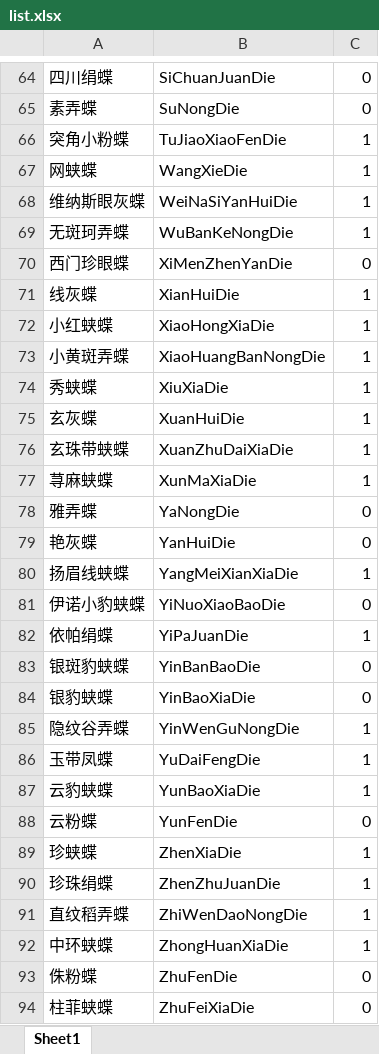
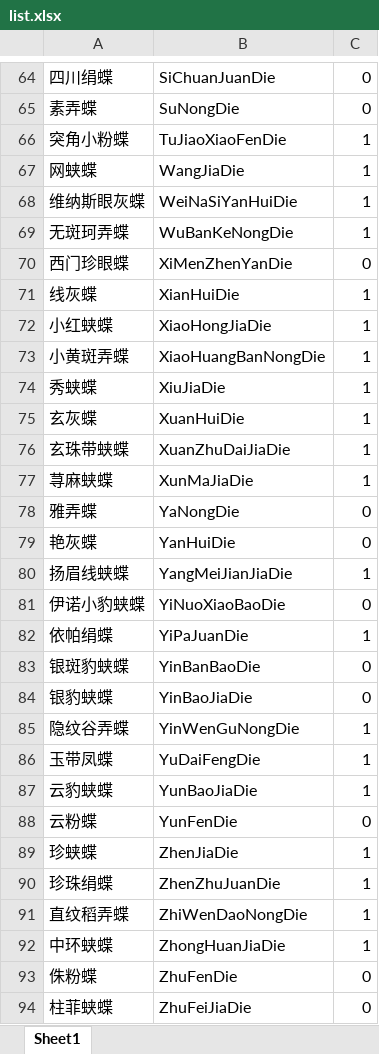
Before and after one commit to wscjxky/SpiderX, an Excel workbook: butterfly/list.xlsx, sheet Sheet1, drawn as a sheet; only a part is shown, gaps mark what is left out; values as stored, in another font and other column widths than the file's, no borders; the diff covers the shown part only; the diff names each change by its address in the sheet, - before the commit and + after, or states it on an @@ line.

```diff
--- a/butterfly/list.xlsx (sheet Sheet1)
+++ b/butterfly/list.xlsx (sheet Sheet1)
-B67: WangXieDie
+B67: WangJiaDie
-B72: XiaoHongXiaDie
+B72: XiaoHongJiaDie
-B74: XiuXiaDie
+B74: XiuJiaDie
-B76: XuanZhuDaiXiaDie
+B76: XuanZhuDaiJiaDie
-B77: XunMaXiaDie
+B77: XunMaJiaDie
-B80: YangMeiXianXiaDie
+B80: YangMeiJianJiaDie
-B84: YinBaoXiaDie
+B84: YinBaoJiaDie
-B87: YunBaoXiaDie
+B87: YunBaoJiaDie
-B89: ZhenXiaDie
+B89: ZhenJiaDie
-B92: ZhongHuanXiaDie
+B92: ZhongHuanJiaDie
-B94: ZhuFeiXiaDie
+B94: ZhuFeiJiaDie
```
Also changed, not shown: 20 edited cells elsewhere in this sheet, 30 other files.
